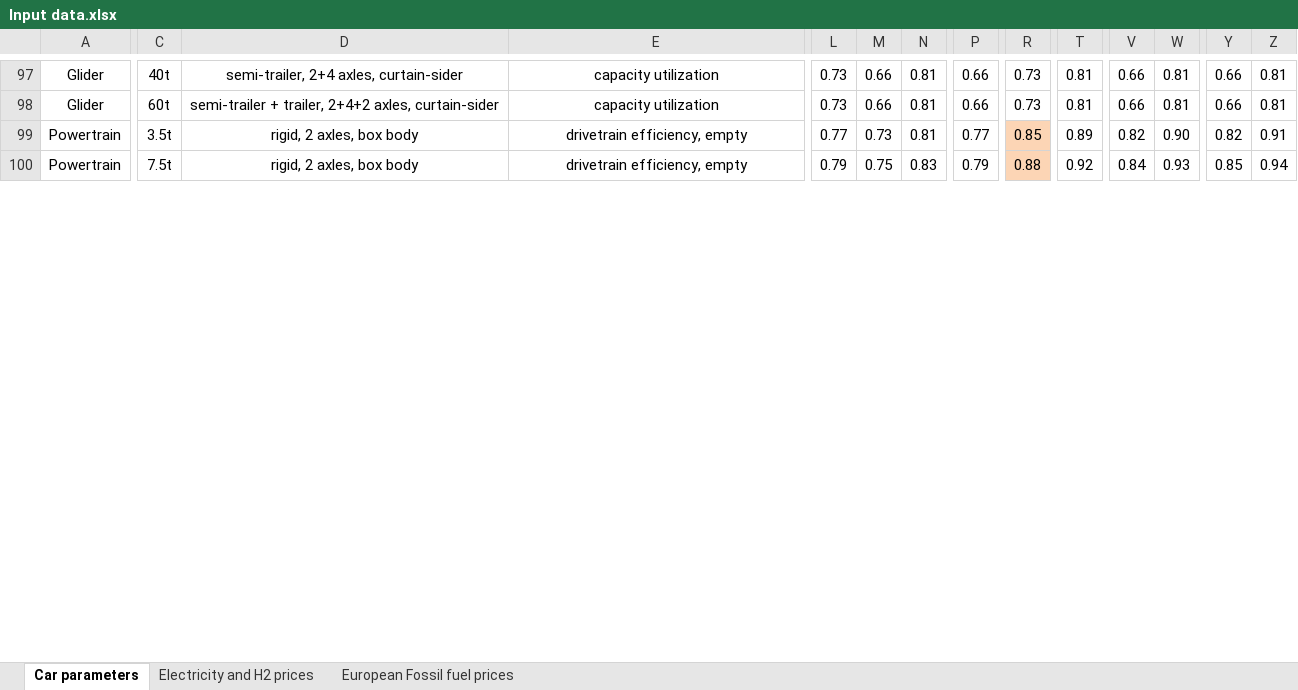
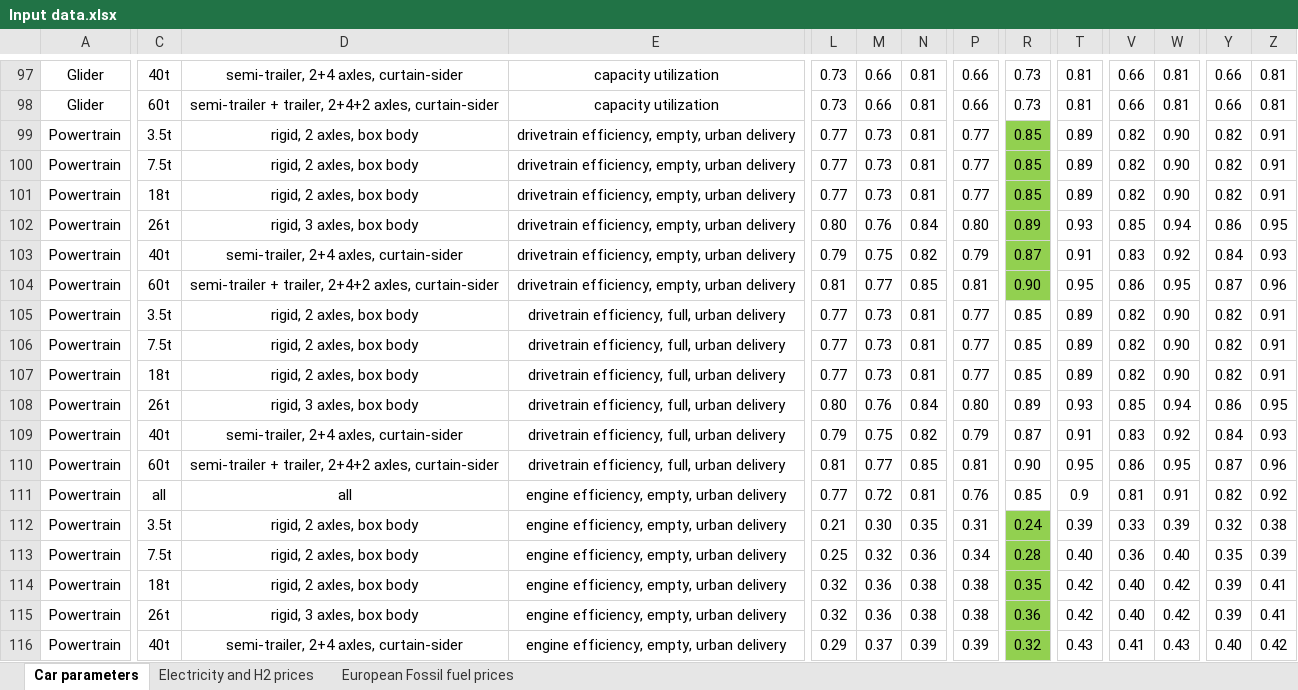
Before and after one commit to romainsacchi/carculator_truck, an Excel workbook: dev/Input data.xlsx, sheet Car parameters, drawn as a sheet; only a part is shown, gaps mark what is left out; values as stored, in another font and other column widths than the file's, no borders; addresses are those after the commit; rows hold the shown columns only; the diff covers the shown part only; the diff names each change by its address in the sheet, - before the commit and + after, or states it on an @@ line.

```diff
--- a/dev/Input data.xlsx (sheet Car parameters)
+++ b/dev/Input data.xlsx (sheet Car parameters)
-E99: drivetrain efficiency, empty
+E99: drivetrain efficiency, empty, urban delivery
-R99 fill: #FCD5B5
+R99 fill: #92D050
+row 100: Powertrain | 7.5t | rigid, 2 axles, box body | drivetrain efficiency, empty, urban delivery | 0.77 | 0.73 | 0.81 | 0.77 | 0.85 | 0.89 | 0.82 | 0.90 | 0.82 | 0.91
+row 101: Powertrain | 18t | rigid, 2 axles, box body | drivetrain efficiency, empty, urban delivery | 0.77 | 0.73 | 0.81 | 0.77 | 0.85 | 0.89 | 0.82 | 0.90 | 0.82 | 0.91
-C102: 7.5t
+C102: 26t
-D102: rigid, 2 axles, box body
+D102: rigid, 3 axles, box body
-E102: drivetrain efficiency, empty
+E102: drivetrain efficiency, empty, urban delivery
-L102: 0.79
+L102: 0.80
-M102: 0.75
+M102: 0.76
-N102: 0.83
+N102: 0.84
-P102: 0.79
+P102: 0.80
-R102: 0.88
+R102: 0.89
-R102 fill: #FCD5B5
+R102 fill: #92D050
-T102: 0.92
+T102: 0.93
-V102: 0.84
+V102: 0.85
-W102: 0.93
+W102: 0.94
-Y102: 0.85
+Y102: 0.86
-Z102: 0.94
+Z102: 0.95
+row 103: Powertrain | 40t | semi-trailer, 2+4 axles, curtain-sider | drivetrain efficiency, empty, urban delivery | 0.79 | 0.75 | 0.82 | 0.79 | 0.87 | 0.91 | 0.83 | 0.92 | 0.84 | 0.93
+row 104: Powertrain | 60t | semi-trailer + trailer, 2+4+2 axles, curtain-sider | drivetrain efficiency, empty, urban delivery | 0.81 | 0.77 | 0.85 | 0.81 | 0.90 | 0.95 | 0.86 | 0.95 | 0.87 | 0.96
+row 105: Powertrain | 3.5t | rigid, 2 axles, box body | drivetrain efficiency, full, urban delivery | 0.77 | 0.73 | 0.81 | 0.77 | 0.85 | 0.89 | 0.82 | 0.90 | 0.82 | 0.91
+row 106: Powertrain | 7.5t | rigid, 2 axles, box body | drivetrain efficiency, full, urban delivery | 0.77 | 0.73 | 0.81 | 0.77 | 0.85 | 0.89 | 0.82 | 0.90 | 0.82 | 0.91
+row 107: Powertrain | 18t | rigid, 2 axles, box body | drivetrain efficiency, full, urban delivery | 0.77 | 0.73 | 0.81 | 0.77 | 0.85 | 0.89 | 0.82 | 0.90 | 0.82 | 0.91
+row 108: Powertrain | 26t | rigid, 3 axles, box body | drivetrain efficiency, full, urban delivery | 0.80 | 0.76 | 0.84 | 0.80 | 0.89 | 0.93 | 0.85 | 0.94 | 0.86 | 0.95
+row 109: Powertrain | 40t | semi-trailer, 2+4 axles, curtain-sider | drivetrain efficiency, full, urban delivery | 0.79 | 0.75 | 0.82 | 0.79 | 0.87 | 0.91 | 0.83 | 0.92 | 0.84 | 0.93
+row 110: Powertrain | 60t | semi-trailer + trailer, 2+4+2 axles, curtain-sider | drivetrain efficiency, full, urban delivery | 0.81 | 0.77 | 0.85 | 0.81 | 0.90 | 0.95 | 0.86 | 0.95 | 0.87 | 0.96
+row 111: Powertrain | all | all | engine efficiency, empty, urban delivery | 0.77 | 0.72 | 0.81 | 0.76 | 0.85 | 0.9 | 0.81 | 0.91 | 0.82 | 0.92
+row 112: Powertrain | 3.5t | rigid, 2 axles, box body | engine efficiency, empty, urban delivery | 0.21 | 0.30 | 0.35 | 0.31 | 0.24 | 0.39 | 0.33 | 0.39 | 0.32 | 0.38
+row 113: Powertrain | 7.5t | rigid, 2 axles, box body | engine efficiency, empty, urban delivery | 0.25 | 0.32 | 0.36 | 0.34 | 0.28 | 0.40 | 0.36 | 0.40 | 0.35 | 0.39
+row 114: Powertrain | 18t | rigid, 2 axles, box body | engine efficiency, empty, urban delivery | 0.32 | 0.36 | 0.38 | 0.38 | 0.35 | 0.42 | 0.40 | 0.42 | 0.39 | 0.41
+row 115: Powertrain | 26t | rigid, 3 axles, box body | engine efficiency, empty, urban delivery | 0.32 | 0.36 | 0.38 | 0.38 | 0.36 | 0.42 | 0.40 | 0.42 | 0.39 | 0.41
+row 116: Powertrain | 40t | semi-trailer, 2+4 axles, curtain-sider | engine efficiency, empty, urban delivery | 0.29 | 0.37 | 0.39 | 0.39 | 0.32 | 0.43 | 0.41 | 0.43 | 0.40 | 0.42
```
Also changed, not shown: 36 added rows, 255 edited cells and cell formats elsewhere in this sheet, formulas that keep their value, charts or pictures, 52 other files.
